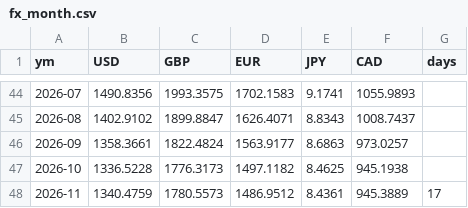
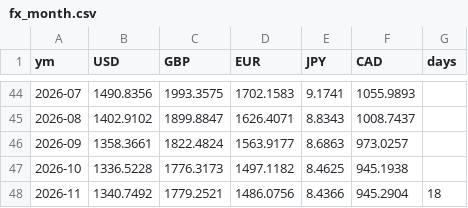
Before and after one commit to dayyyline-lgtm/coverage-dashboard, a CSV file: kbeauty/data/fx_month.csv, drawn as a sheet; only a part is shown, gaps mark what is left out.

```diff
--- a/kbeauty/data/fx_month.csv
+++ b/kbeauty/data/fx_month.csv
@@ -47,2 +47,2 @@ ym,USD,GBP,EUR,JPY,CAD,days
 2026-10,1336.5228,1776.3173,1497.1182,8.4625,945.1938,
-2026-11,1340.4759,1780.5573,1486.9512,8.4361,945.3889,17
+2026-11,1340.7492,1779.2521,1486.0756,8.4366,945.2904,18
```
Also changed, not shown: 3 other files.
